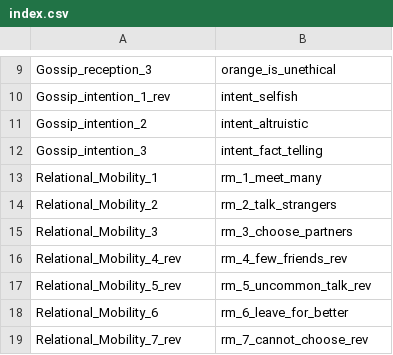
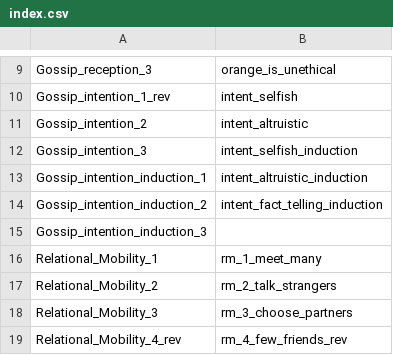
Before and after one commit to LINTA134/Anylizer, a CSV file: index.csv, drawn as a sheet; only a part is shown, gaps mark what is left out; the shorter side is filled out with more unchanged rows.

```diff
--- a/index.csv
+++ b/index.csv
@@ -11,3 +11,6 @@ Gossip_intention_1_rev,intent_selfish
 Gossip_intention_2,intent_altruistic
-Gossip_intention_3,intent_fact_telling
+Gossip_intention_3,intent_selfish_induction
+Gossip_intention_induction_1,intent_altruistic_induction
+Gossip_intention_induction_2,intent_fact_telling_induction
+Gossip_intention_induction_3,
 Relational_Mobility_1,rm_1_meet_many
```
Also changed, not shown: Data.csv, 10 other files.
